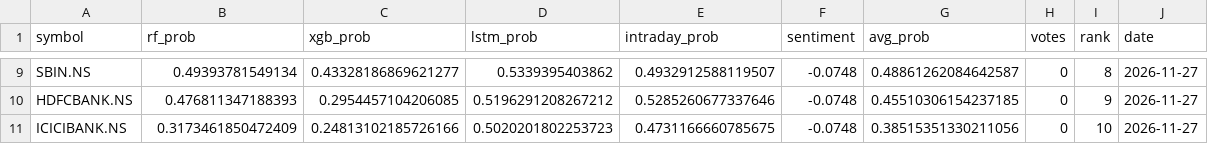
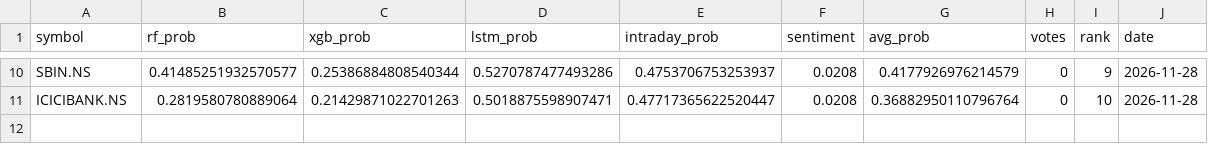
Before and after one commit to Haik11kashiyani/project-aegis, a CSV file: data/daily_ranking.csv, drawn as a sheet; only a part is shown, gaps mark what is left out; removed rows and columns are numbered as before the commit, all else as after; the diff covers the shown part only; the diff names each change by its address in the sheet, - before the commit and + after, or states it on an @@ line.

```diff
--- a/data/daily_ranking.csv
+++ b/data/daily_ranking.csv
-B10 (rf_prob): 0.49393781549134
+B10 (rf_prob): 0.41485251932570577
-C10 (xgb_prob): 0.43328186869621277
+C10 (xgb_prob): 0.25386884808540344
-D10 (lstm_prob): 0.5339395403862
+D10 (lstm_prob): 0.5270787477493286
-E10 (intraday_prob): 0.4932912588119507
+E10 (intraday_prob): 0.4753706753253937
-F10 (sentiment): -0.0748
+F10 (sentiment): 0.0208
-G10 (avg_prob): 0.48861262084642587
+G10 (avg_prob): 0.4177926976214579
-I10 (rank): 8
+I10 (rank): 9
-J10 (date): 2026-11-27
+J10 (date): 2026-11-28
-row 10: HDFCBANK.NS | 0.476811347188393 | 0.2954457104206085 | 0.5196291208267212 | 0.5285260677337646 | -0.0748 | 0.45510306154237185 | 0 | 9 | 2026-11-27
-B11 (rf_prob): 0.3173461850472409
+B11 (rf_prob): 0.2819580780889064
-C11 (xgb_prob): 0.24813102185726166
+C11 (xgb_prob): 0.21429871022701263
-D11 (lstm_prob): 0.5020201802253723
+D11 (lstm_prob): 0.5018875598907471
-E11 (intraday_prob): 0.4731166660785675
+E11 (intraday_prob): 0.47717365622520447
-F11 (sentiment): -0.0748
+F11 (sentiment): 0.0208
-G11 (avg_prob): 0.38515351330211056
+G11 (avg_prob): 0.36882950110796764
-J11 (date): 2026-11-27
+J11 (date): 2026-11-28
```
Also changed, not shown: 5 added rows, 4 removed rows and 24 edited cells elsewhere in this file, 8 other files.
